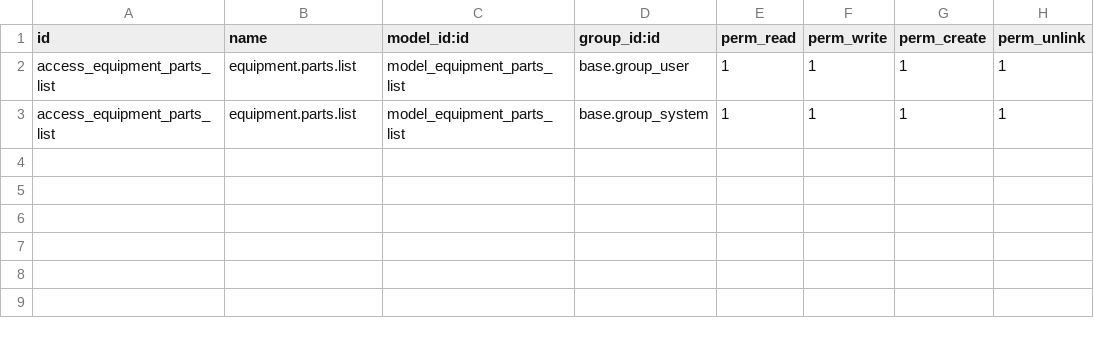
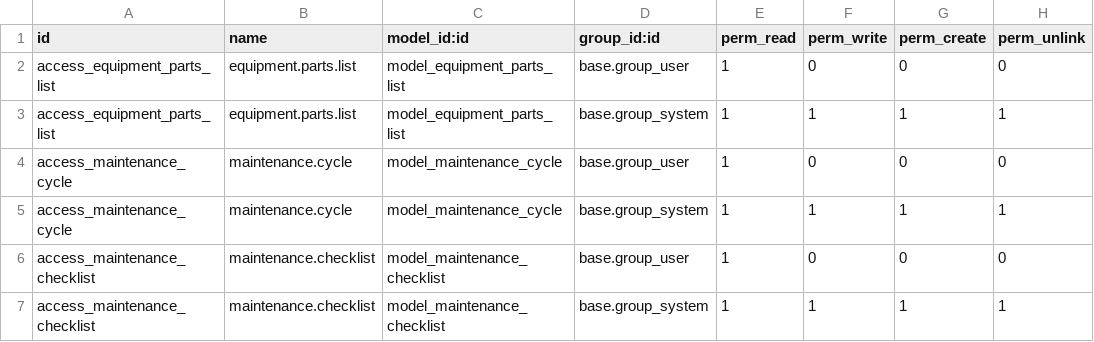
Before and after one commit to dautienthuy/tderp, a CSV file: project/td_module/security/ir.model.access.csv, drawn as a sheet.

```diff
--- a/project/td_module/security/ir.model.access.csv
+++ b/project/td_module/security/ir.model.access.csv
@@ -1,3 +1,7 @@
 id,name,model_id:id,group_id:id,perm_read,perm_write,perm_create,perm_unlink
-access_equipment_parts_list,equipment.parts.list,model_equipment_parts_list,base.group_user,1,1,1,1
+access_equipment_parts_list,equipment.parts.list,model_equipment_parts_list,base.group_user,1,0,0,0
 access_equipment_parts_list,equipment.parts.list,model_equipment_parts_list,base.group_system,1,1,1,1
+access_maintenance_cycle,maintenance.cycle,model_maintenance_cycle,base.group_user,1,0,0,0
+access_maintenance_cycle,maintenance.cycle,model_maintenance_cycle,base.group_system,1,1,1,1
+access_maintenance_checklist,maintenance.checklist,model_maintenance_checklist,base.group_user,1,0,0,0
+access_maintenance_checklist,maintenance.checklist,model_maintenance_checklist,base.group_system,1,1,1,1
```
Also changed, not shown: 10 other files.
